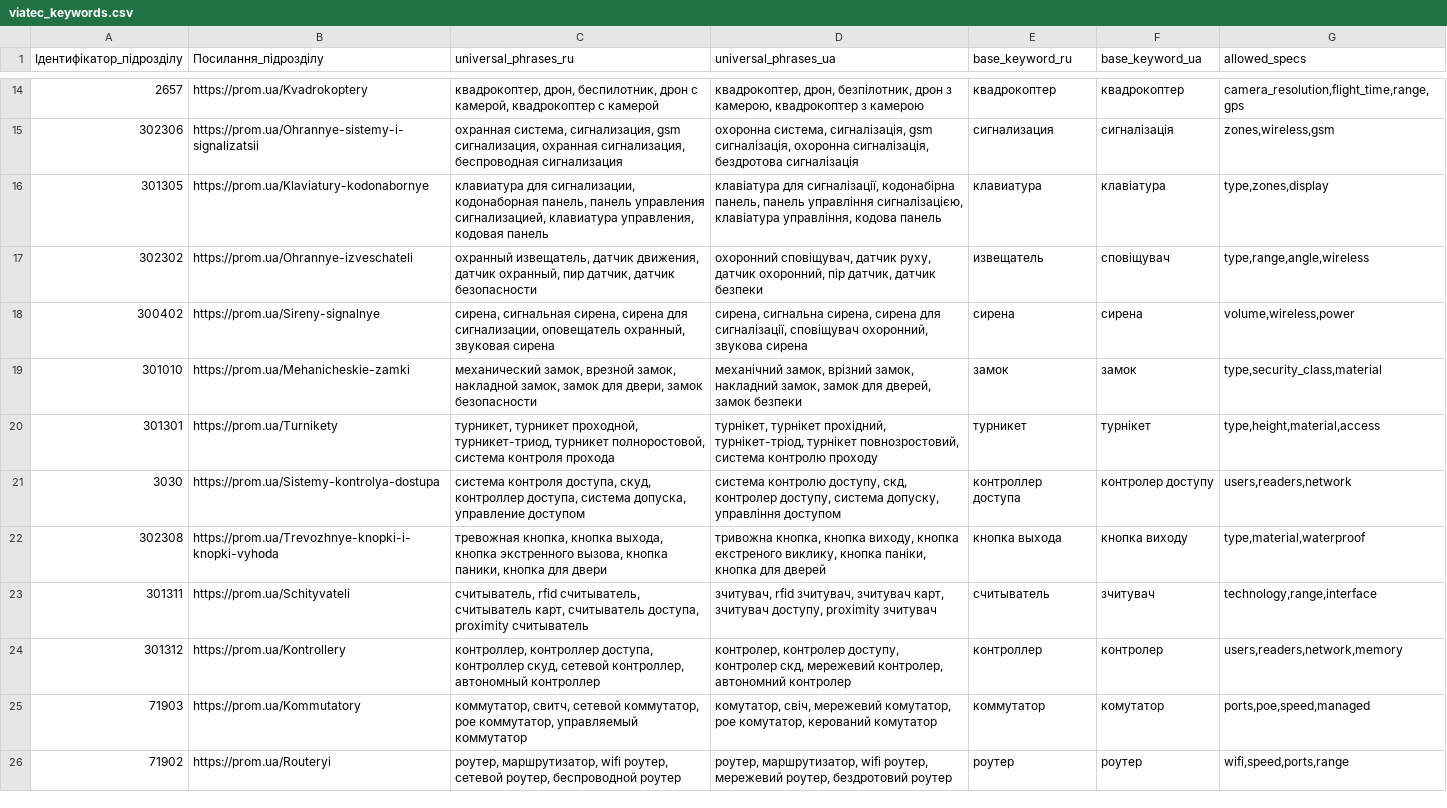
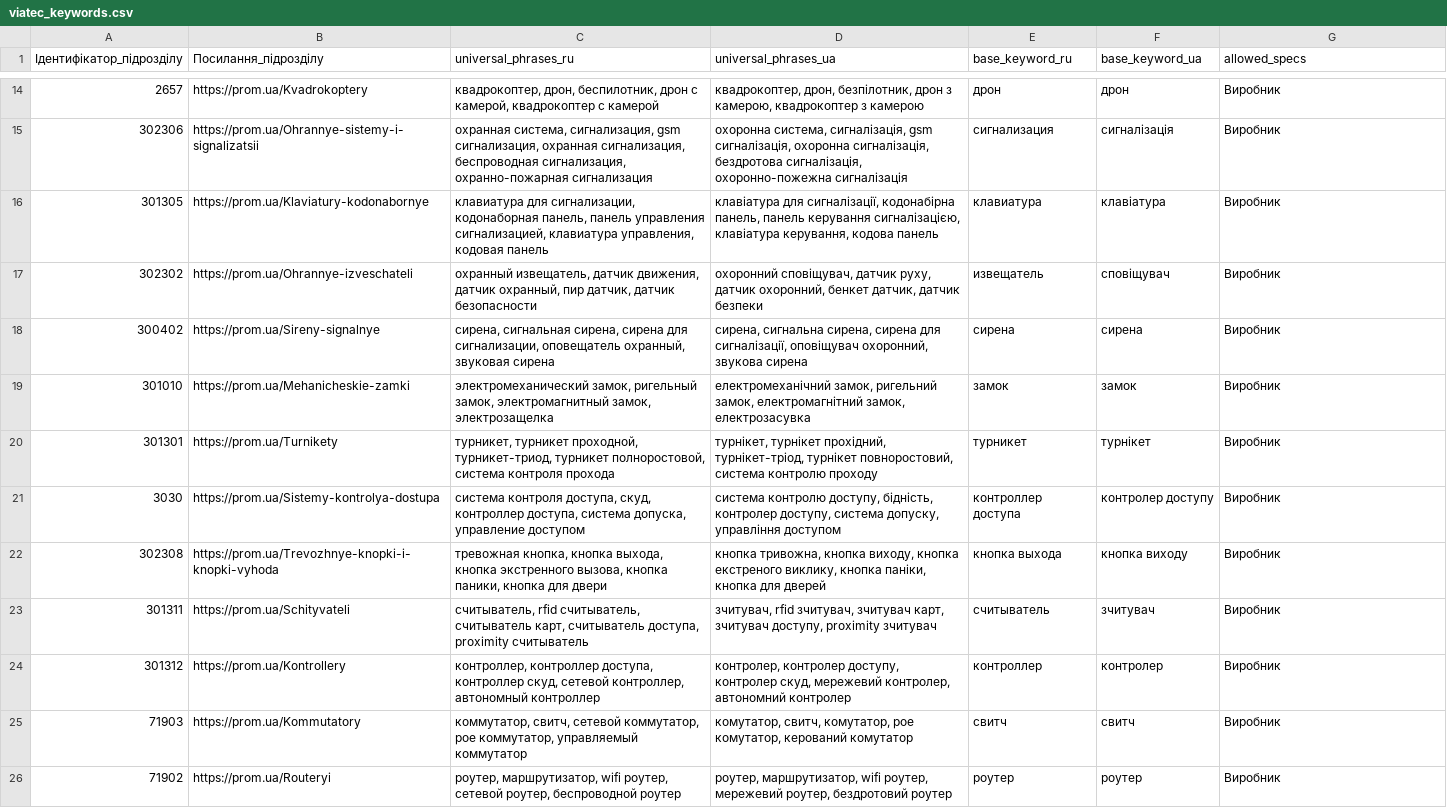
Before and after one commit to oniks98/scrapy-suppliers, a CSV file: data/viatec/viatec_keywords.csv, drawn as a sheet; only a part is shown, gaps mark what is left out; the diff covers the shown part only; the diff names each change by its address in the sheet, - before the commit and + after, or states it on an @@ line.

```diff
--- a/data/viatec/viatec_keywords.csv
+++ b/data/viatec/viatec_keywords.csv
-E14 (base_keyword_ru): квадрокоптер
+E14 (base_keyword_ru): дрон
-F14 (base_keyword_ua): квадрокоптер
+F14 (base_keyword_ua): дрон
-G14 (allowed_specs): camera_resolution,flight_time,range,gps
+G14 (allowed_specs): Виробник
-C15 (universal_phrases_ru): …сигнализация, беспроводная сигнализация
+C15 (universal_phrases_ru): …сигнализация, беспроводная сигнализация, охранно-пожарная сигнализация
-D15 (universal_phrases_ua): …сигналізація, бездротова сигналізація
+D15 (universal_phrases_ua): …сигналізація, бездротова сигналізація, охоронно-пожежна сигналізація
-G15 (allowed_specs): zones,wireless,gsm
+G15 (allowed_specs): Виробник
-D16 (universal_phrases_ua): …панель, панель управління сигналізацією, клавіатура управління, кодова панель
+D16 (universal_phrases_ua): …панель, панель керування сигналізацією, клавіатура керування, кодова панель
-G16 (allowed_specs): type,zones,display
+G16 (allowed_specs): Виробник
-D17 (universal_phrases_ua): …датчик охоронний, пір датчик, датчик…
+D17 (universal_phrases_ua): …датчик охоронний, бенкет датчик, датчик…
-G17 (allowed_specs): type,range,angle,wireless
+G17 (allowed_specs): Виробник
-D18 (universal_phrases_ua): …для сигналізації, сповіщувач охоронний, звукова…
+D18 (universal_phrases_ua): …для сигналізації, оповіщувач охоронний, звукова…
-G18 (allowed_specs): volume,wireless,power
+G18 (allowed_specs): Виробник
-C19 (universal_phrases_ru): механический замок, врезной замок, накладной замок, замок для двери, замок безопасности
+C19 (universal_phrases_ru): электромеханический замок, ригельный замок, электромагнитный замок, электрозащелка
-D19 (universal_phrases_ua): механічний замок, врізний замок, накладний замок, замок для дверей, замок безпеки
+D19 (universal_phrases_ua): електромеханічний замок, ригельний замок, електромагнітний замок, електрозасувка
-G19 (allowed_specs): type,security_class,material
+G19 (allowed_specs): Виробник
-D20 (universal_phrases_ua): …турнікет-тріод, турнікет повнозростовий, система контролю…
+D20 (universal_phrases_ua): …турнікет-тріод, турнікет повноростовий, система контролю…
-G20 (allowed_specs): type,height,material,access
+G20 (allowed_specs): Виробник
-D21 (universal_phrases_ua): …контролю доступу, скд, контролер доступу,…
+D21 (universal_phrases_ua): …контролю доступу, бідність, контролер доступу,…
-G21 (allowed_specs): users,readers,network
+G21 (allowed_specs): Виробник
-D22 (universal_phrases_ua): тривожна кнопка, кнопка виходу,…
+D22 (universal_phrases_ua): кнопка тривожна, кнопка виходу,…
-G22 (allowed_specs): type,material,waterproof
+G22 (allowed_specs): Виробник
-G23 (allowed_specs): technology,range,interface
+G23 (allowed_specs): Виробник
-D24 (universal_phrases_ua): …доступу, контролер скд, мережевий контролер,…
+D24 (universal_phrases_ua): …доступу, контролер скуд, мережевий контролер,…
-G24 (allowed_specs): users,readers,network,memory
+G24 (allowed_specs): Виробник
-D25 (universal_phrases_ua): комутатор, свіч, мережевий комутатор, poe…
+D25 (universal_phrases_ua): комутатор, свитч, комутатор, poe…
-E25 (base_keyword_ru): коммутатор
+E25 (base_keyword_ru): свитч
-F25 (base_keyword_ua): комутатор
+F25 (base_keyword_ua): свитч
-G25 (allowed_specs): ports,poe,speed,managed
+G25 (allowed_specs): Виробник
-G26 (allowed_specs): wifi,speed,ports,range
+G26 (allowed_specs): Виробник
```
Also changed, not shown: 59 edited cells elsewhere in this file, data/viatec/viatec_category_dealer.csv, 8 other files.
